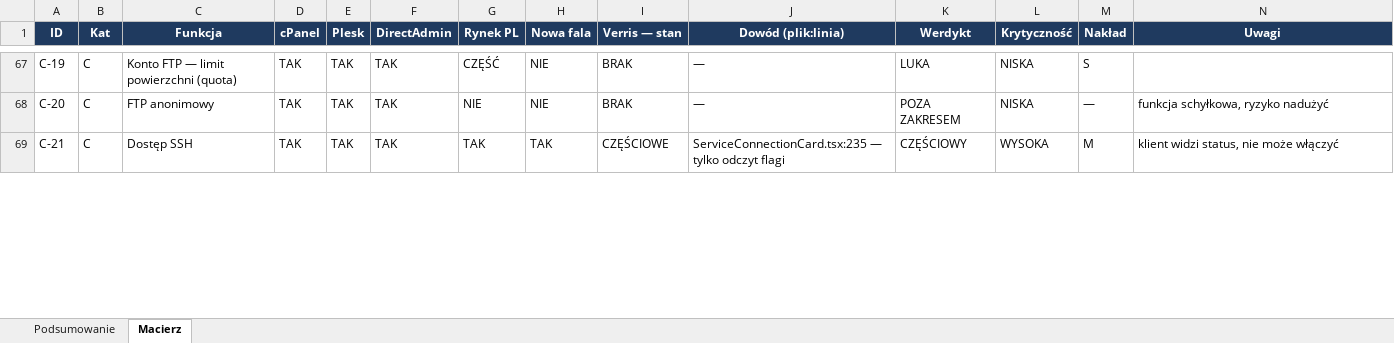
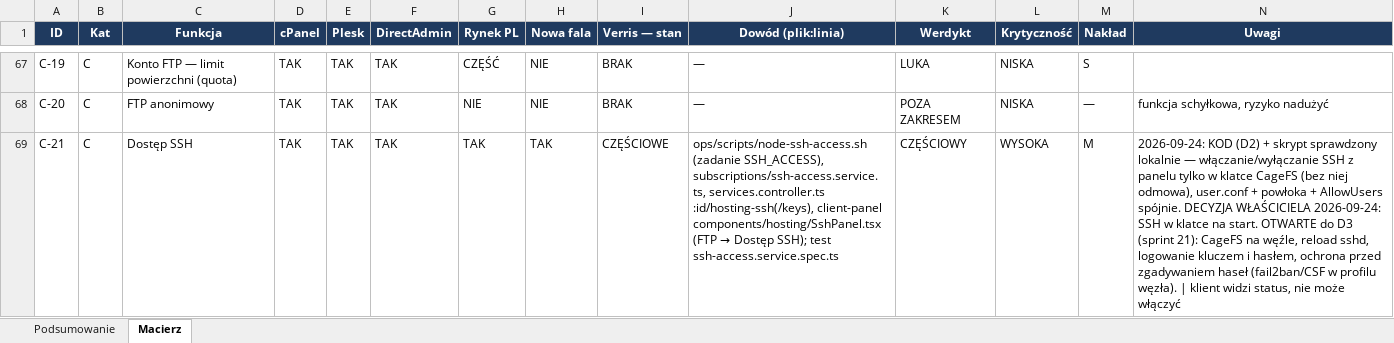
Before and after one commit to dominik-hvln/verris, an Excel workbook: audyt-parytetu-2026-08/VERRIS_PARYTET_FUNKCJI_2026-08.xlsx, sheet Macierz, drawn as a sheet; only a part is shown, gaps mark what is left out; values as stored, in another font and other column widths than the file's, no borders; conditional formats not drawn; the diff covers the shown part only; the diff names each change by its address in the sheet, - before the commit and + after, or states it on an @@ line.

```diff
--- a/audyt-parytetu-2026-08/VERRIS_PARYTET_FUNKCJI_2026-08.xlsx (sheet Macierz)
+++ b/audyt-parytetu-2026-08/VERRIS_PARYTET_FUNKCJI_2026-08.xlsx (sheet Macierz)
@@ J69 (Dowód (plik:linia)): ServiceConnectionCard.tsx:235 — tylko odczyt flagi → ops/scripts/node-ssh-access.sh (zadanie SSH_ACCESS), subscriptions/ssh-access.service.ts, services.controller.ts :id/hosting-ssh(/keys), client-panel components/hosting/SshPanel.tsx (FTP → Dostęp SSH); test ssh-access.service.spec.ts @@
-N69 (Uwagi): klient widzi…
+N69 (Uwagi): 2026-09-24: KOD (D2) + skrypt sprawdzony lokalnie — włączanie/wyłączanie SSH z panelu tylko w klatce CageFS (bez niej odmowa), user.conf + powłoka + AllowUsers spójnie. DECYZJA WŁAŚCICIELA 2026-09-24: SSH w klatce na start. OTWARTE do D3 (sprint 21): CageFS na węźle, reload sshd, logowanie kluczem i hasłem, ochrona przed zgadywaniem haseł (fail2ban/CSF w profilu węzła). | klient widzi…
```
Also changed, not shown: 6 edited cells elsewhere in this sheet, plan-startowy-2026-08/VERRIS_BACKLOG_STARTOWY.xlsx, 3 other files.
